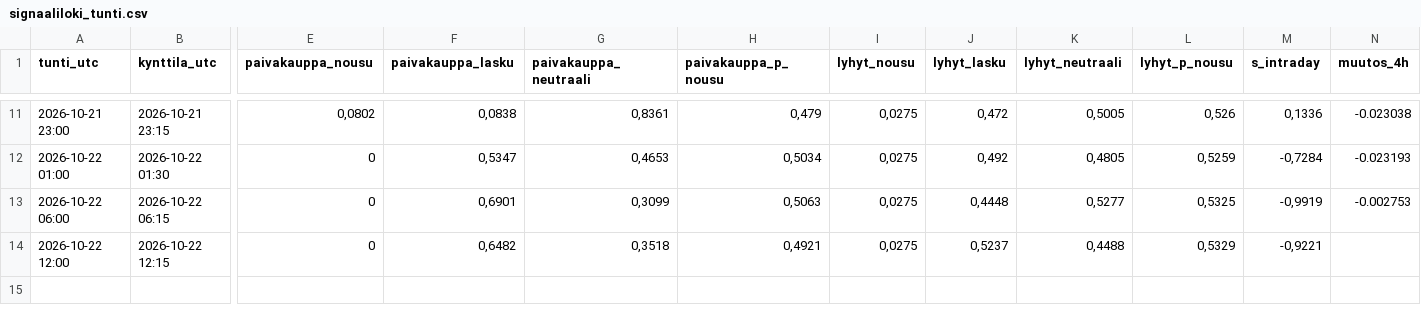
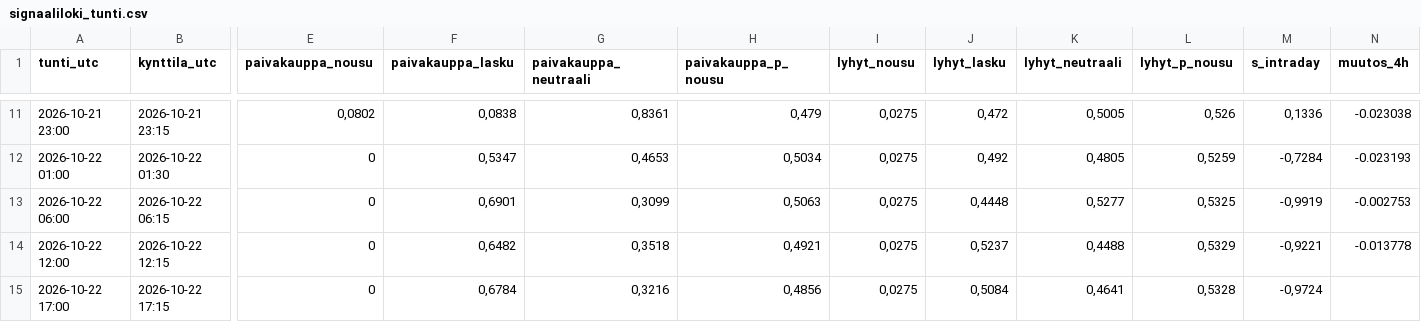
Before and after one commit to JuusoJ/hopea, a CSV file: signaaliloki_tunti.csv, drawn as a sheet; only a part is shown, gaps mark what is left out; rows hold the shown columns only; the diff names each change by its address in the sheet, - before the commit and + after, or states it on an @@ line.

```diff
--- a/signaaliloki_tunti.csv
+++ b/signaaliloki_tunti.csv
-N14 (muutos_4h): (empty)
+N14 (muutos_4h): -0.013778
+row 15: 2026-10-22 17:00 | 2026-10-22 17:15 | 0 | 0,6784 | 0,3216 | 0,4856 | 0,0275 | 0,5084 | 0,4641 | 0,5328 | -0,9724
```
